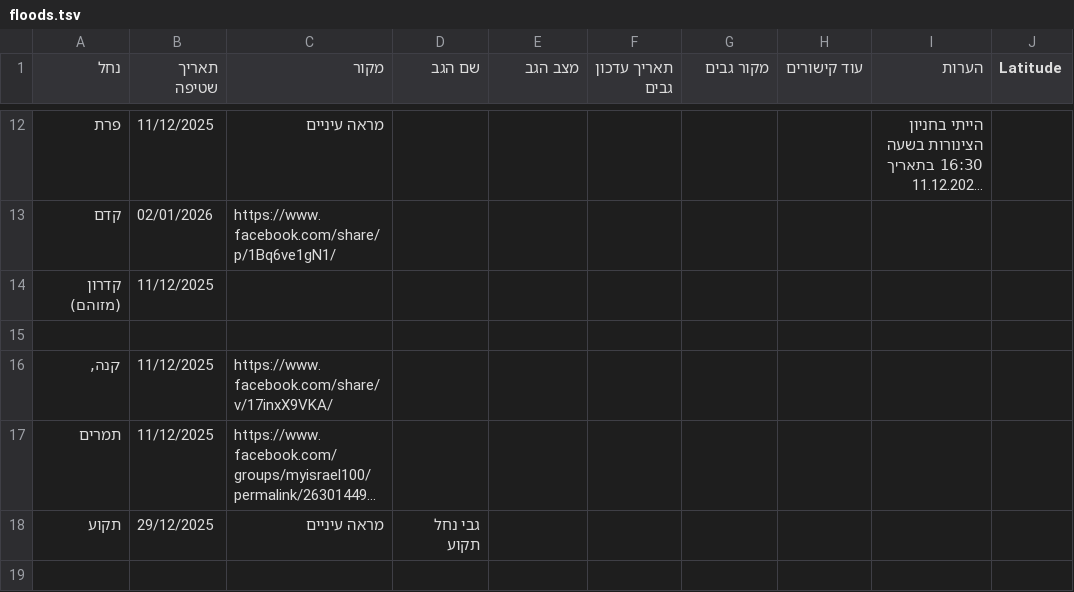
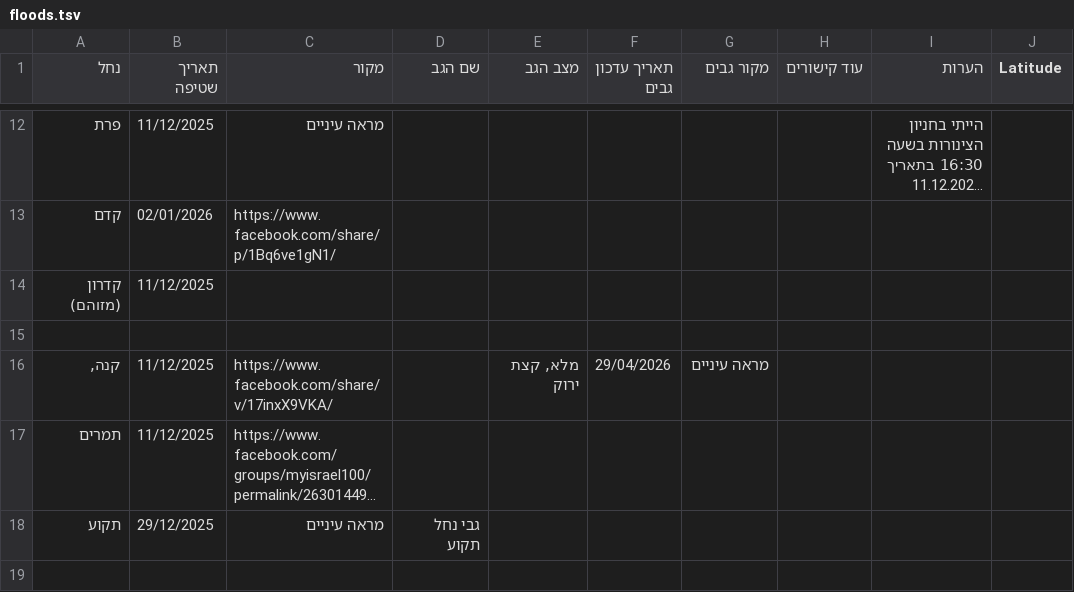
Before and after one commit to zstadler/IHMGeoJSONWaterholes, a TSV file: floods.tsv, drawn as a sheet; only a part is shown, gaps mark what is left out; long unchanged cells end in …; the diff names each change by its address in the sheet, - before the commit and + after, or states it on an @@ line.

```diff
--- a/floods.tsv
+++ b/floods.tsv
-E16 (מצב הגב): (empty)
+E16 (מצב הגב): מלא, קצת ירוק
-F16 (תאריך עדכון גבים): (empty)
+F16 (תאריך עדכון גבים): 29/04/2026
-G16 (מקור גבים): (empty)
+G16 (מקור גבים): מראה עיניים
```
